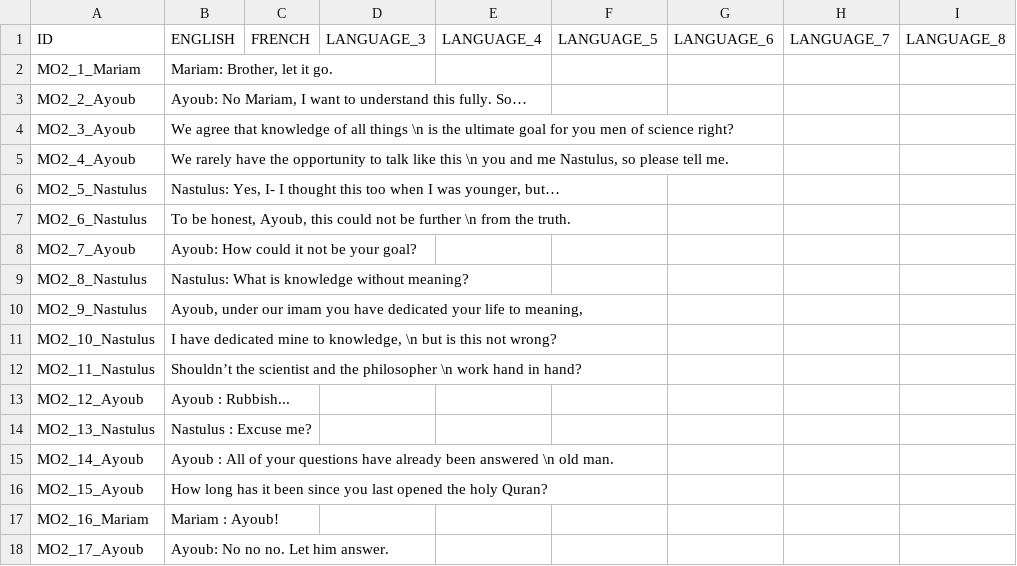
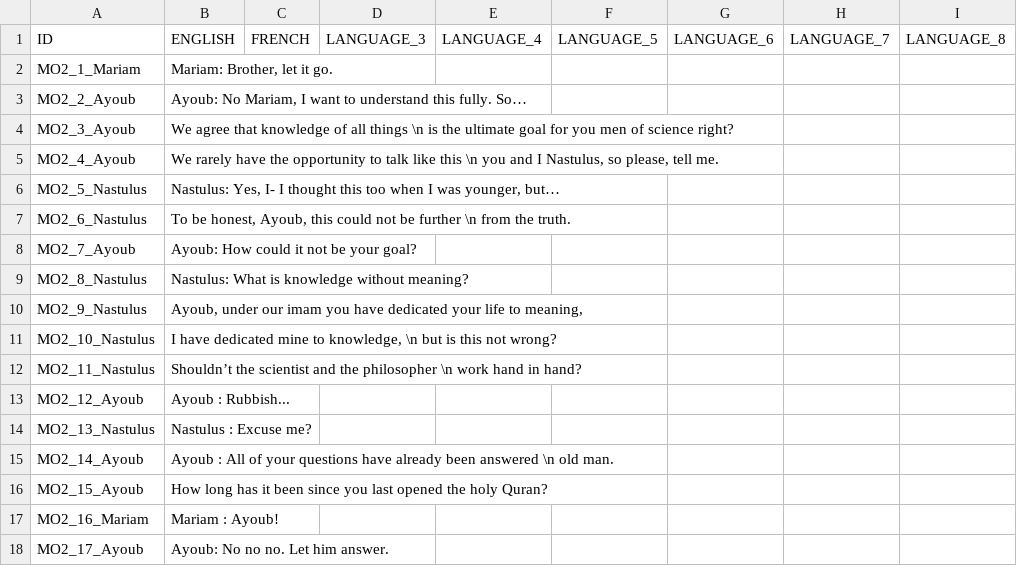
Before and after one commit to S-oul/AstroCube_Team_05, a CSV file: Assets/Game/Resources/Localization/MEMORYOBJECT_2.csv, drawn as a sheet; only a part is shown; the diff names each change by its address in the sheet, - before the commit and + after, or states it on an @@ line.

Commit message:
petits fixes dialogues memory object 2

```diff
--- a/Assets/Game/Resources/Localization/MEMORYOBJECT_2.csv
+++ b/Assets/Game/Resources/Localization/MEMORYOBJECT_2.csv
-B5: …you and me Nastulus, so please tell me.
+B5: …you and I Nastulus, so please, tell me.
```
